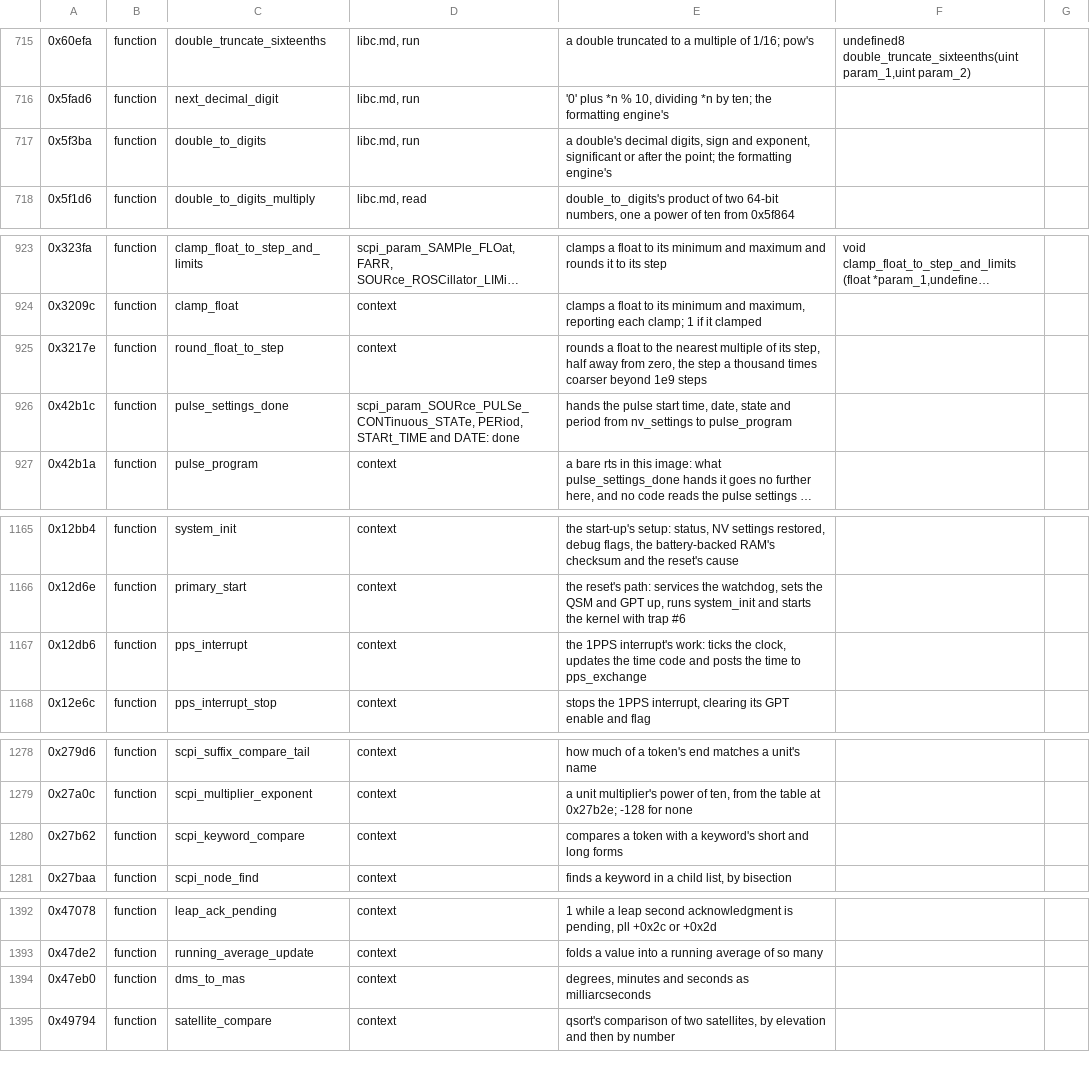
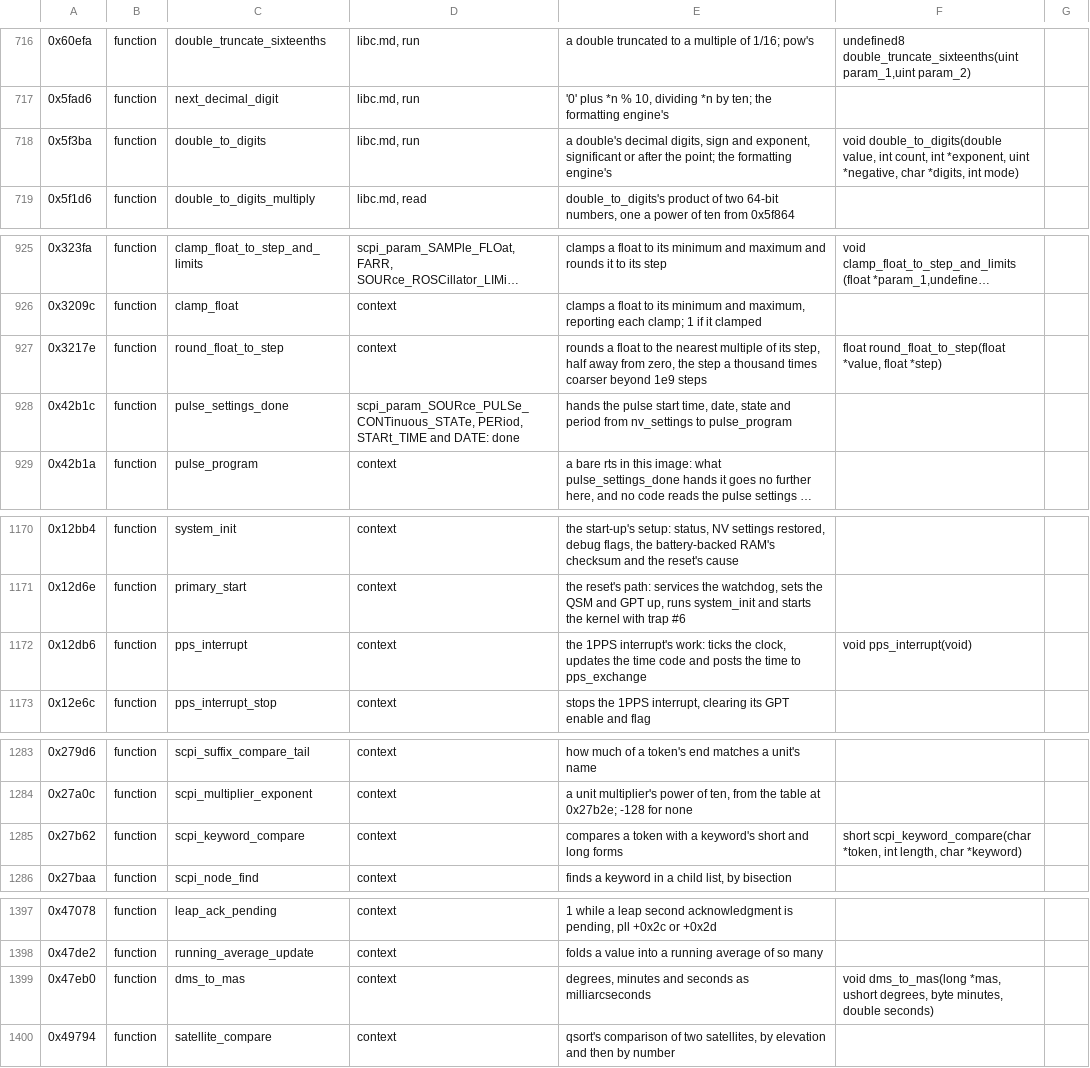
Before and after one commit to charlieh0tel/smartclock, a TSV file: tools/ghidra/names/z3805a-3543b.tsv, drawn as a sheet; only a part is shown, gaps mark what is left out; long unchanged cells end in …; addresses are those after the commit; the diff covers the shown part only; the diff names each change by its address in the sheet, - before the commit and + after, or states it on an @@ line.

Commit message:
Correct prototypes and stack records the harness found wrong
The routines' disassembly gives pps_interrupt no result, round_float_to_step
a float, format_dms_precise, dms_to_mas and double_to_digits a double
argument at its real offset, and scpi_keyword_compare a short result.
Type the stack records the decompiler split: mas_to_dms's seconds, the
klok_entry the leap schedulers hand clk_do, and scpi_double_to_decimal's
scpi_decimal; and the console's device word.  Nine more functions agree
with the image.

```diff
--- a/tools/ghidra/names/z3805a-3543b.tsv
+++ b/tools/ghidra/names/z3805a-3543b.tsv
-F718: (empty)
+F718: void double_to_digits(double value, int count, int *exponent, uint *negative, char *digits, int mode)
-F927: (empty)
+F927: float round_float_to_step(float *value, float *step)
-F1172: (empty)
+F1172: void pps_interrupt(void)
-F1285: (empty)
+F1285: short scpi_keyword_compare(char *token, int length, char *keyword)
-F1399: (empty)
+F1399: void dms_to_mas(long *mas, ushort degrees, byte minutes, double seconds)
```
Also changed, not shown: 5 added rows and 2 edited cells elsewhere in this file, 4 other files.
